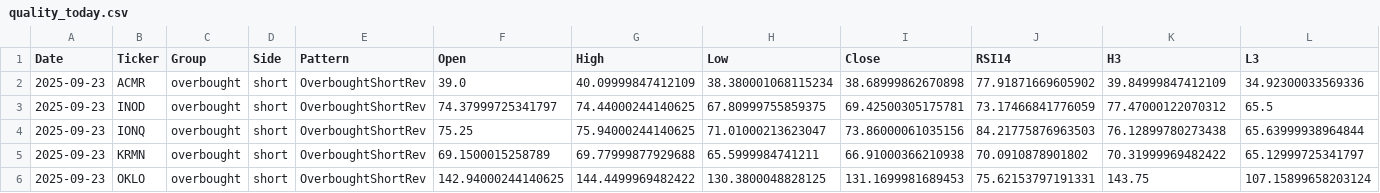
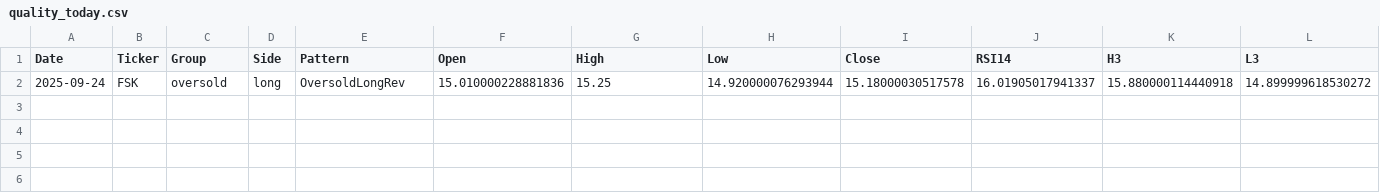
Before and after one commit to mpincus/SwingScannerWatchlist-GPT, a CSV file: data/quality_today.csv, drawn as a sheet; only a part is shown; removed rows and columns are numbered as before the commit, all else as after; rows hold the shown columns only; the diff names each change by its address in the sheet, - before the commit and + after, or states it on an @@ line.

```diff
--- a/data/quality_today.csv
+++ b/data/quality_today.csv
-row 2: 2025-09-23 | ACMR | overbought | short | OverboughtShortRev | 39.0 | 40.09999847412109 | 38.380001068115234 | 38.68999862670898 | 77.91871669605902 | 39.84999847412109 | 34.92300033569336
-row 3: 2025-09-23 | INOD | overbought | short | OverboughtShortRev | 74.37999725341797 | 74.44000244140625 | 67.80999755859375 | 69.42500305175781 | 73.17466841776059 | 77.47000122070312 | 65.5
-row 4: 2025-09-23 | IONQ | overbought | short | OverboughtShortRev | 75.25 | 75.94000244140625 | 71.01000213623047 | 73.86000061035156 | 84.21775876963503 | 76.12899780273438 | 65.63999938964844
-row 5: 2025-09-23 | KRMN | overbought | short | OverboughtShortRev | 69.1500015258789 | 69.77999877929688 | 65.5999984741211 | 66.91000366210938 | 70.0910878901802 | 70.31999969482422 | 65.12999725341797
-row 6: 2025-09-23 | OKLO | overbought | short | OverboughtShortRev | 142.94000244140625 | 144.4499969482422 | 130.3800048828125 | 131.1699981689453 | 75.62153797191331 | 143.75 | 107.15899658203124
+row 2: 2025-09-24 | FSK | oversold | long | OversoldLongRev | 15.010000228881836 | 15.25 | 14.920000076293944 | 15.18000030517578 | 16.01905017941337 | 15.880000114440918 | 14.899999618530272
```
Also changed, not shown: docs/quality_today.csv.
